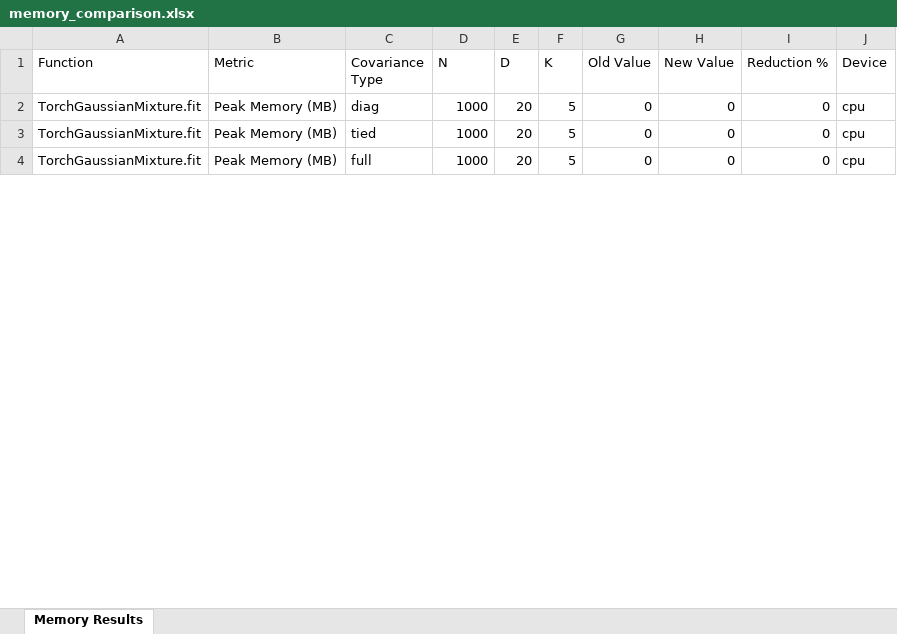
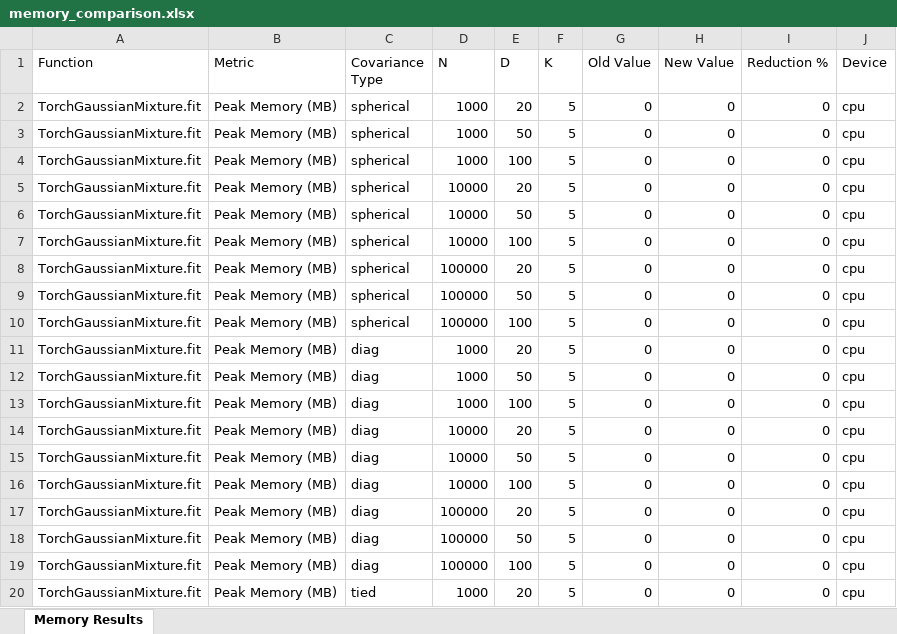
Before and after one commit to Greyfay/gmm_em_thesis, an Excel workbook: benchmarks/memory_comparison.xlsx, sheet Memory Results, drawn as a sheet; only a part is shown; the shorter side is filled out with more unchanged rows; values as stored, in another font and other column widths than the file's, no borders; the diff covers the shown part only; the diff names each change by its address in the sheet, - before the commit and + after, or states it on an @@ line.

```diff
--- a/benchmarks/memory_comparison.xlsx (sheet Memory Results)
+++ b/benchmarks/memory_comparison.xlsx (sheet Memory Results)
+row 2: TorchGaussianMixture.fit | Peak Memory (MB) | spherical | 1000 | 20 | 5 | 0 | 0 | 0 | cpu
+row 3: TorchGaussianMixture.fit | Peak Memory (MB) | spherical | 1000 | 50 | 5 | 0 | 0 | 0 | cpu
+row 4: TorchGaussianMixture.fit | Peak Memory (MB) | spherical | 1000 | 100 | 5 | 0 | 0 | 0 | cpu
+row 5: TorchGaussianMixture.fit | Peak Memory (MB) | spherical | 10000 | 20 | 5 | 0 | 0 | 0 | cpu
+row 6: TorchGaussianMixture.fit | Peak Memory (MB) | spherical | 10000 | 50 | 5 | 0 | 0 | 0 | cpu
+row 7: TorchGaussianMixture.fit | Peak Memory (MB) | spherical | 10000 | 100 | 5 | 0 | 0 | 0 | cpu
+row 8: TorchGaussianMixture.fit | Peak Memory (MB) | spherical | 100000 | 20 | 5 | 0 | 0 | 0 | cpu
+row 9: TorchGaussianMixture.fit | Peak Memory (MB) | spherical | 100000 | 50 | 5 | 0 | 0 | 0 | cpu
+row 10: TorchGaussianMixture.fit | Peak Memory (MB) | spherical | 100000 | 100 | 5 | 0 | 0 | 0 | cpu
+row 12: TorchGaussianMixture.fit | Peak Memory (MB) | diag | 1000 | 50 | 5 | 0 | 0 | 0 | cpu
+row 13: TorchGaussianMixture.fit | Peak Memory (MB) | diag | 1000 | 100 | 5 | 0 | 0 | 0 | cpu
+row 14: TorchGaussianMixture.fit | Peak Memory (MB) | diag | 10000 | 20 | 5 | 0 | 0 | 0 | cpu
+row 15: TorchGaussianMixture.fit | Peak Memory (MB) | diag | 10000 | 50 | 5 | 0 | 0 | 0 | cpu
@@ row 8 moved to row 16: TorchGaussianMixture.fit @@
@@ row 11 moved to row 17: TorchGaussianMixture.fit @@
+row 18: TorchGaussianMixture.fit | Peak Memory (MB) | diag | 100000 | 50 | 5 | 0 | 0 | 0 | cpu
+row 19: TorchGaussianMixture.fit | Peak Memory (MB) | diag | 100000 | 100 | 5 | 0 | 0 | 0 | cpu
```
Also changed, not shown: 9 added rows, 2 moved rows and 4 edited cells elsewhere in this sheet, benchmarks/bandwidth_comparison.xlsx, benchmarks/speedup_comparison.xlsx, 1 other file.
